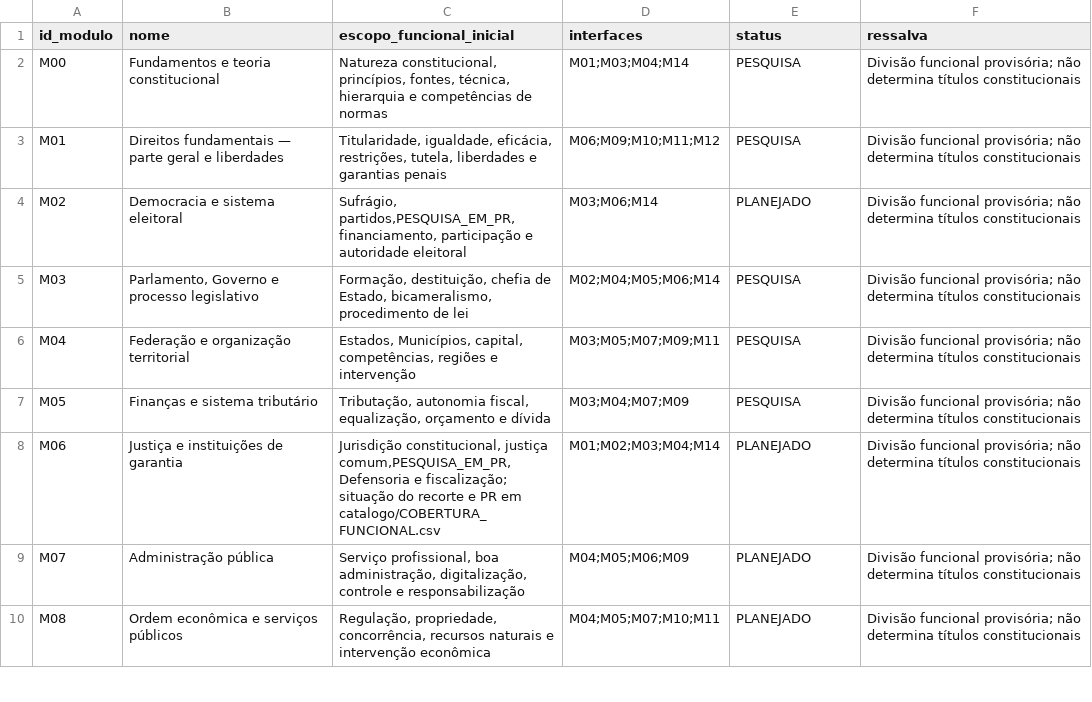
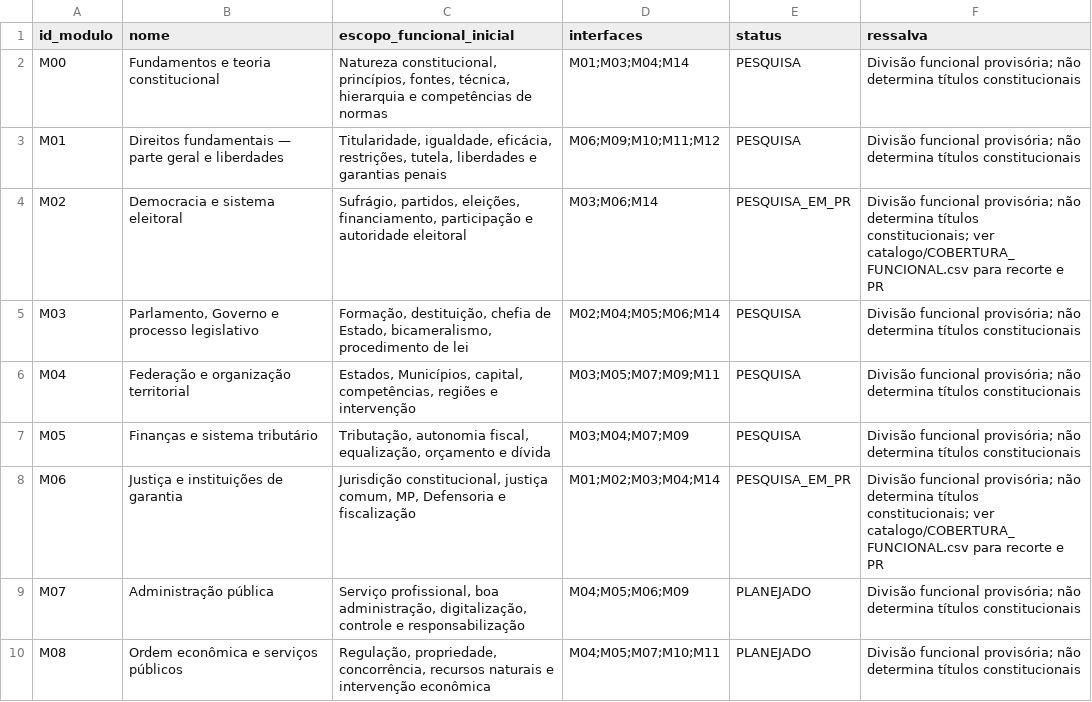
Before and after one commit to raphaelpetta/modernizacao-constitucional-brasileira, a CSV file: catalogo/MODULOS.csv, drawn as a sheet; only a part is shown; the diff covers the shown part only.

Commit message:
fix: alterar apenas coluna status e ressalva dos módulos CF em PR

```diff
--- a/catalogo/MODULOS.csv
+++ b/catalogo/MODULOS.csv
@@ -3,3 +3,3 @@ M00,"Fundamentos e teoria constitucional","Natureza constitucional, princípios,
 M01,"Direitos fundamentais — parte geral e liberdades","Titularidade, igualdade, eficácia, restrições, tutela, liberdades e garantias penais","M06;M09;M10;M11;M12",PESQUISA,"Divisão funcional provisória; não determina títulos constitucionais"
-M02,"Democracia e sistema eleitoral","Sufrágio, partidos,PESQUISA_EM_PR, financiamento, participação e autoridade eleitoral","M03;M06;M14",PLANEJADO,"Divisão funcional provisória; não determina títulos constitucionais"
+M02,"Democracia e sistema eleitoral","Sufrágio, partidos, eleições, financiamento, participação e autoridade eleitoral","M03;M06;M14",PESQUISA_EM_PR,"Divisão funcional provisória; não determina títulos constitucionais; ver catalogo/COBERTURA_FUNCIONAL.csv para recorte e PR"
 M03,"Parlamento, Governo e processo legislativo","Formação, destituição, chefia de Estado, bicameralismo, procedimento de lei","M02;M04;M05;M06;M14",PESQUISA,"Divisão funcional provisória; não determina títulos constitucionais"
@@ -7,3 +7,3 @@ M04,"Federação e organização territorial","Estados, Municípios, capital, co
 M05,"Finanças e sistema tributário","Tributação, autonomia fiscal, equalização, orçamento e dívida","M03;M04;M07;M09",PESQUISA,"Divisão funcional provisória; não determina títulos constitucionais"
-M06,"Justiça e instituições de garantia","Jurisdição constitucional, justiça comum,PESQUISA_EM_PR, Defensoria e fiscalização; situação do recorte e PR em catalogo/COBERTURA_FUNCIONAL.csv","M01;M02;M03;M04;M14",PLANEJADO,"Divisão funcional provisória; não determina títulos constitucionais"
+M06,"Justiça e instituições de garantia","Jurisdição constitucional, justiça comum, MP, Defensoria e fiscalização","M01;M02;M03;M04;M14",PESQUISA_EM_PR,"Divisão funcional provisória; não determina títulos constitucionais; ver catalogo/COBERTURA_FUNCIONAL.csv para recorte e PR"
 M07,"Administração pública","Serviço profissional, boa administração, digitalização, controle e responsabilização","M04;M05;M06;M09",PLANEJADO,"Divisão funcional provisória; não determina títulos constitucionais"
```
Also changed, not shown: 19 edited cells elsewhere in this file.
